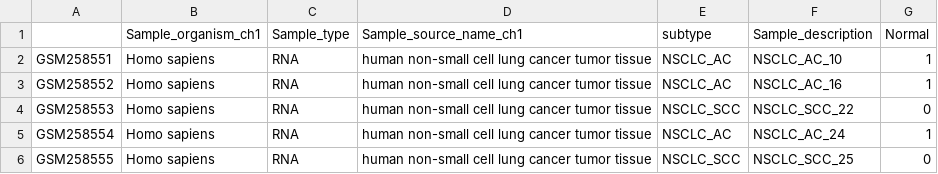
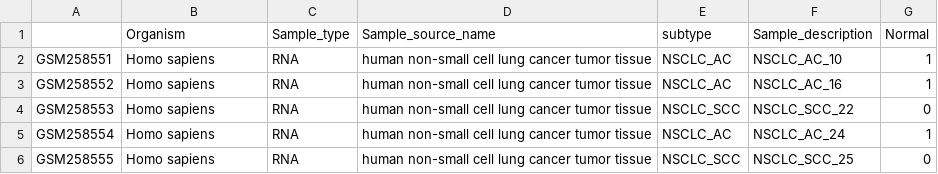
Before and after one commit to mora-lab/benchmarks, a CSV file: single-sample/data/GSE10245_pdata.csv, drawn as a sheet; only a part is shown.

```diff
--- a/single-sample/data/GSE10245_pdata.csv
+++ b/single-sample/data/GSE10245_pdata.csv
@@ -1,2 +1,2 @@
-,Sample_organism_ch1,Sample_type,Sample_source_name_ch1,subtype,Sample_description,Normal
+,Organism,Sample_type,Sample_source_name,subtype,Sample_description,Normal
 GSM258551,Homo sapiens,RNA,human non-small cell lung cancer tumor tissue,NSCLC_AC,NSCLC_AC_10,1
```
Also changed, not shown: single-sample/data/GSE18842_pdata.csv, single-sample/data/GSE35571_pdata.csv, 55 other files.
